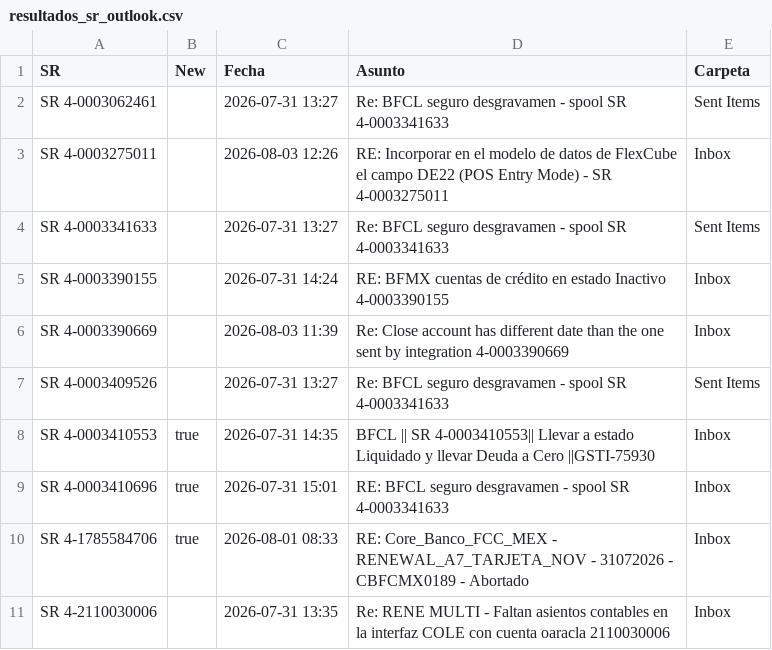
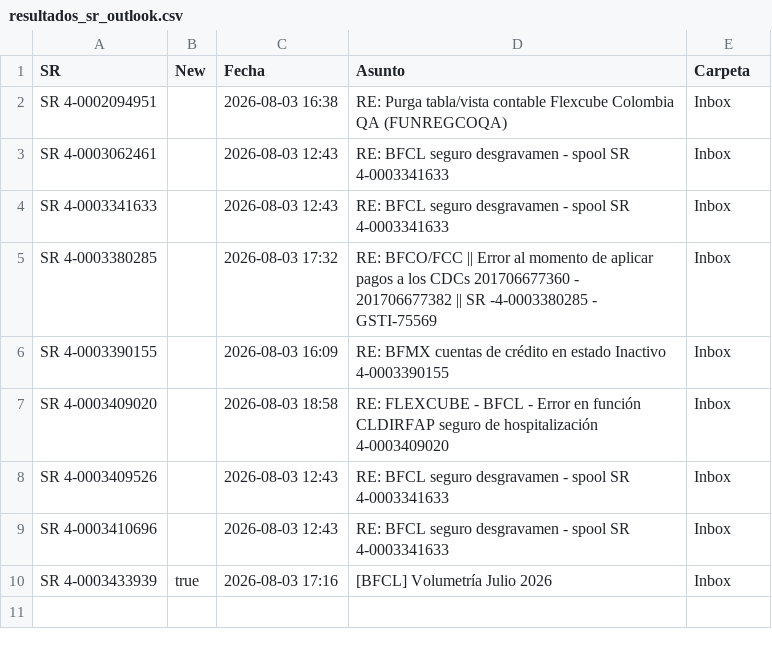
Before and after one commit to dpv20/SR-counter, a CSV file: resultados_sr_outlook.csv, drawn as a sheet.

```diff
--- a/resultados_sr_outlook.csv
+++ b/resultados_sr_outlook.csv
@@ -1,11 +1,10 @@
 "SR","New","Fecha","Asunto","Carpeta"
-"SR 4-0003062461","","2026-07-31 13:27","Re: BFCL seguro desgravamen - spool SR 4-0003341633","Sent Items"
-"SR 4-0003275011","","2026-08-03 12:26","RE:  Incorporar en el modelo de datos de FlexCube el campo DE22 (POS Entry Mode) - SR  4-0003275011 ","Inbox"
-"SR 4-0003341633","","2026-07-31 13:27","Re: BFCL seguro desgravamen - spool SR 4-0003341633","Sent Items"
-"SR 4-0003390155","","2026-07-31 14:24","RE: BFMX cuentas de crédito en estado Inactivo  4-0003390155","Inbox"
-"SR 4-0003390669","","2026-08-03 11:39","Re: Close account has different date than the one sent by integration  4-0003390669","Inbox"
-"SR 4-0003409526","","2026-07-31 13:27","Re: BFCL seguro desgravamen - spool SR 4-0003341633","Sent Items"
-"SR 4-0003410553","true","2026-07-31 14:35","BFCL || SR 4-0003410553|| Llevar a estado Liquidado y llevar Deuda a Cero ||GSTI-75930","Inbox"
-"SR 4-0003410696","true","2026-07-31 15:01","RE: BFCL seguro desgravamen - spool SR 4-0003341633","Inbox"
-"SR 4-1785584706","true","2026-08-01 08:33","RE: Core_Banco_FCC_MEX - RENEWAL_A7_TARJETA_NOV - 31072026 - CBFCMX0189 - Abortado","Inbox"
-"SR 4-2110030006","","2026-07-31 13:35","Re: RENE MULTI - Faltan asientos contables en la interfaz COLE con cuenta oaracla 2110030006","Inbox"
+"SR 4-0002094951","","2026-08-03 16:38","RE: Purga tabla/vista contable Flexcube Colombia QA (FUNREGCOQA)","Inbox"
+"SR 4-0003062461","","2026-08-03 12:43","RE: BFCL seguro desgravamen - spool SR 4-0003341633","Inbox"
+"SR 4-0003341633","","2026-08-03 12:43","RE: BFCL seguro desgravamen - spool SR 4-0003341633","Inbox"
+"SR 4-0003380285","","2026-08-03 17:32","RE: BFCO/FCC || Error al momento de aplicar pagos a los CDCs 201706677360 - 201706677382 || SR -4-0003380285 - GSTI-75569","Inbox"
+"SR 4-0003390155","","2026-08-03 16:09","RE: BFMX cuentas de crédito en estado Inactivo  4-0003390155","Inbox"
+"SR 4-0003409020","","2026-08-03 18:58","RE: FLEXCUBE - BFCL - Error en función CLDIRFAP seguro de hospitalización  4-0003409020","Inbox"
+"SR 4-0003409526","","2026-08-03 12:43","RE: BFCL seguro desgravamen - spool SR 4-0003341633","Inbox"
+"SR 4-0003410696","","2026-08-03 12:43","RE: BFCL seguro desgravamen - spool SR 4-0003341633","Inbox"
+"SR 4-0003433939","true","2026-08-03 17:16","[BFCL] Volumetría Julio 2026","Inbox"
```
Also changed, not shown: todos_sr.csv, 2 other files.
